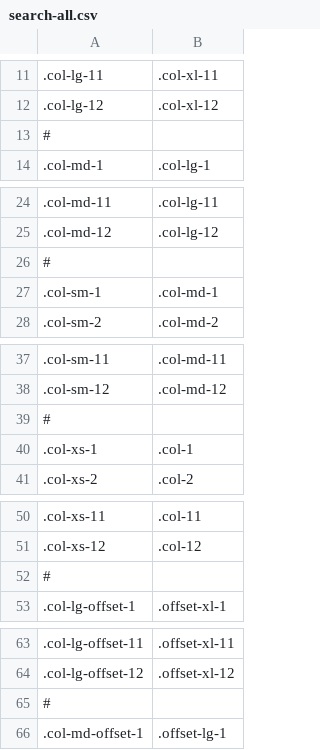
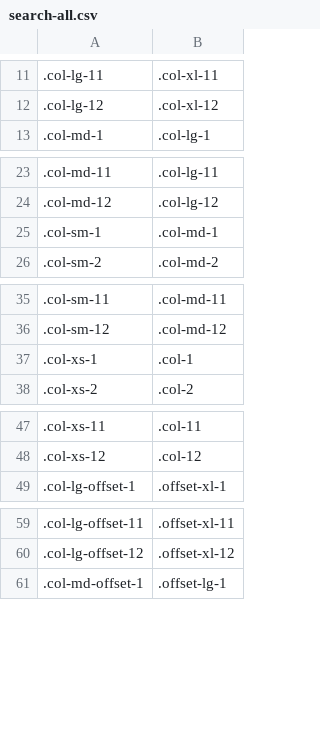
Before and after one commit to tonitone/bootstrap-upgrade-helper, a CSV file: search-rules/search-all.csv, drawn as a sheet; only a part is shown, gaps mark what is left out; the diff covers the shown part only; the diff names each change by its address in the sheet, - before the commit and + after, or states it on an @@ line.

Commit message:
Update search-all.csv

```diff
--- a/search-rules/search-all.csv
+++ b/search-rules/search-all.csv
-row 13: #
-row 26: #
-row 39: #
-row 52: #
-row 65: #
```
Also changed, not shown: 2 removed rows elsewhere in this file.
